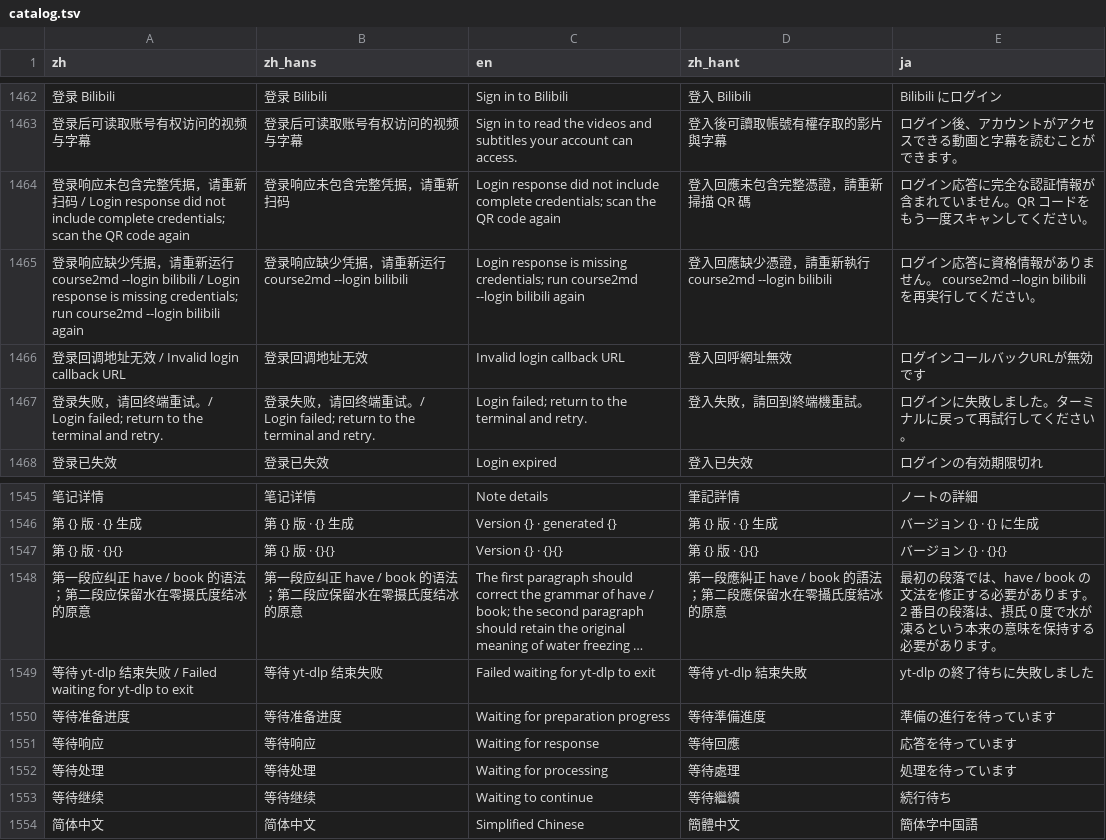
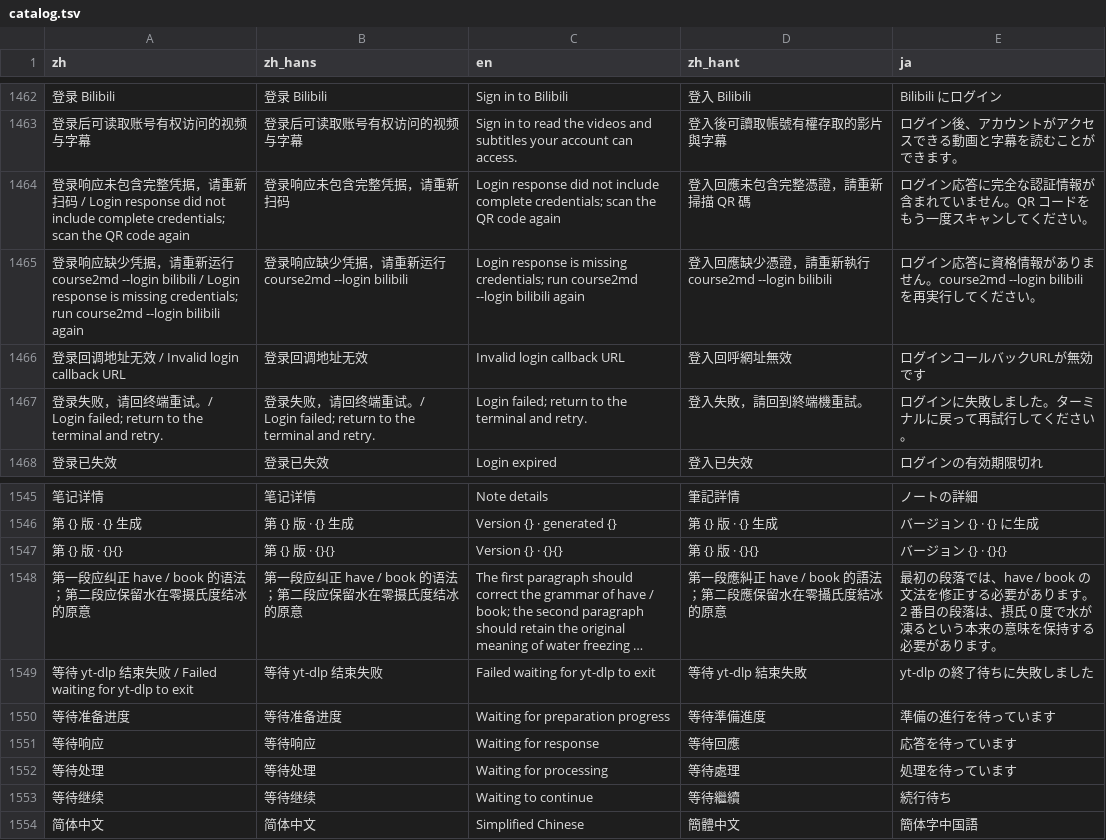
Before and after one commit to mizorewww/course2md, a TSV file: i18n/catalog.tsv, drawn as a sheet; only a part is shown, gaps mark what is left out; long unchanged cells end in …; the diff covers the shown part only; the diff names each change by its address in the sheet, - before the commit and + after, or states it on an @@ line.

```diff
--- a/i18n/catalog.tsv
+++ b/i18n/catalog.tsv
-E1465 (ja): …ません。 course2md --login bilibili を…
+E1465 (ja): …ません。course2md --login bilibili を…
-E1548 (ja): …ります。 2 番目の…
+E1548 (ja): …ります。2 番目の…
```
Also changed, not shown: 8 edited cells elsewhere in this file.
